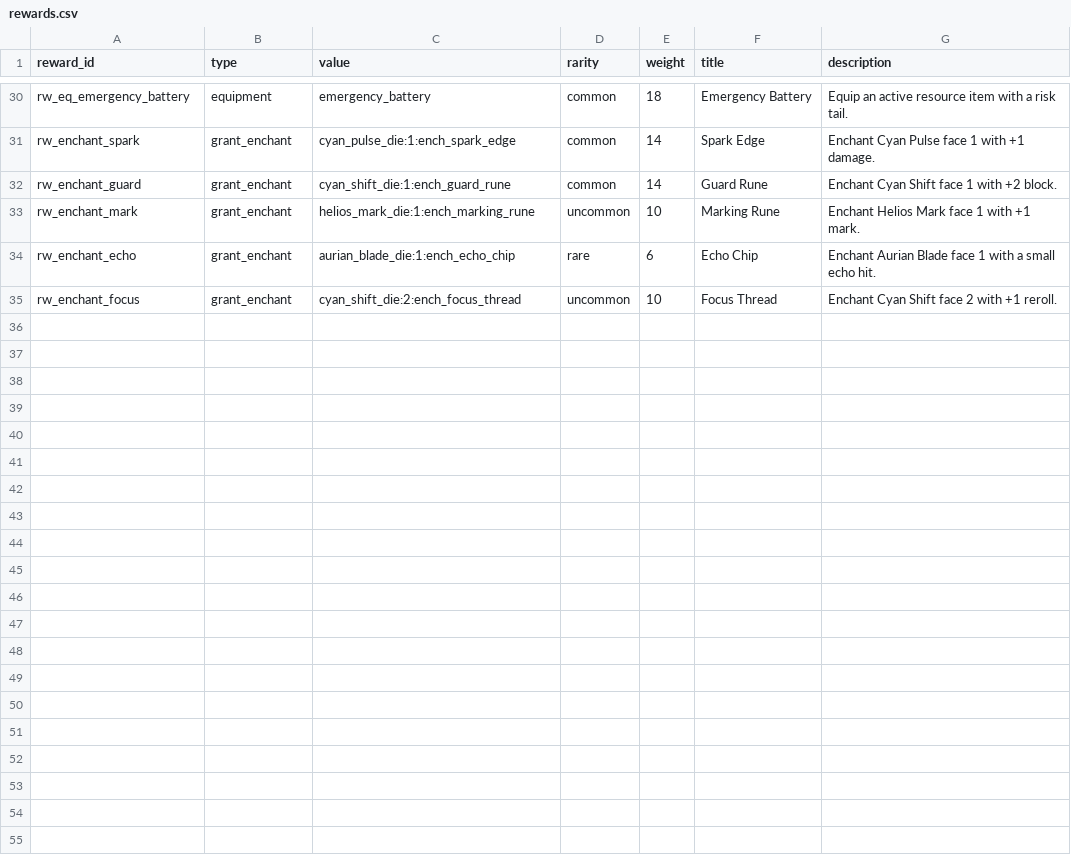
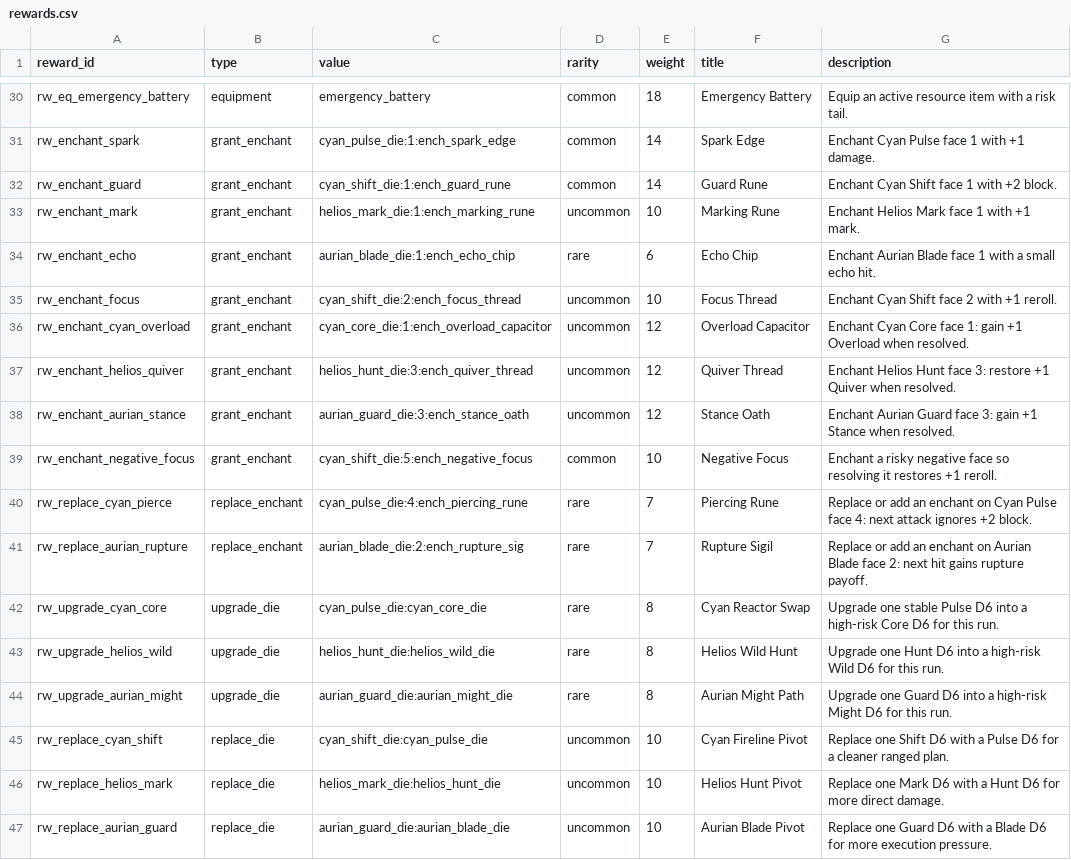
Before and after one commit to ReisInTheBox/FurrySTS, a CSV file: content/csv/rewards.csv, drawn as a sheet; only a part is shown, gaps mark what is left out; the diff names each change by its address in the sheet, - before the commit and + after, or states it on an @@ line.

```diff
--- a/content/csv/rewards.csv
+++ b/content/csv/rewards.csv
+row 36: rw_enchant_cyan_overload | grant_enchant | cyan_core_die:1:ench_overload_capacitor | uncommon | 12 | Overload Capacitor | Enchant Cyan Core face 1: gain +1 Overload when resolved.
+row 37: rw_enchant_helios_quiver | grant_enchant | helios_hunt_die:3:ench_quiver_thread | uncommon | 12 | Quiver Thread | Enchant Helios Hunt face 3: restore +1 Quiver when resolved.
+row 38: rw_enchant_aurian_stance | grant_enchant | aurian_guard_die:3:ench_stance_oath | uncommon | 12 | Stance Oath | Enchant Aurian Guard face 3: gain +1 Stance when resolved.
+row 39: rw_enchant_negative_focus | grant_enchant | cyan_shift_die:5:ench_negative_focus | common | 10 | Negative Focus | Enchant a risky negative face so resolving it restores +1 reroll.
+row 40: rw_replace_cyan_pierce | replace_enchant | cyan_pulse_die:4:ench_piercing_rune | rare | 7 | Piercing Rune | Replace or add an enchant on Cyan Pulse face 4: next attack ignores +2 block.
+row 41: rw_replace_aurian_rupture | replace_enchant | aurian_blade_die:2:ench_rupture_sig | rare | 7 | Rupture Sigil | Replace or add an enchant on Aurian Blade face 2: next hit gains rupture payoff.
+row 42: rw_upgrade_cyan_core | upgrade_die | cyan_pulse_die:cyan_core_die | rare | 8 | Cyan Reactor Swap | Upgrade one stable Pulse D6 into a high-risk Core D6 for this run.
+row 43: rw_upgrade_helios_wild | upgrade_die | helios_hunt_die:helios_wild_die | rare | 8 | Helios Wild Hunt | Upgrade one Hunt D6 into a high-risk Wild D6 for this run.
+row 44: rw_upgrade_aurian_might | upgrade_die | aurian_guard_die:aurian_might_die | rare | 8 | Aurian Might Path | Upgrade one Guard D6 into a high-risk Might D6 for this run.
+row 45: rw_replace_cyan_shift | replace_die | cyan_shift_die:cyan_pulse_die | uncommon | 10 | Cyan Fireline Pivot | Replace one Shift D6 with a Pulse D6 for a cleaner ranged plan.
+row 46: rw_replace_helios_mark | replace_die | helios_mark_die:helios_hunt_die | uncommon | 10 | Helios Hunt Pivot | Replace one Mark D6 with a Hunt D6 for more direct damage.
+row 47: rw_replace_aurian_guard | replace_die | aurian_guard_die:aurian_blade_die | uncommon | 10 | Aurian Blade Pivot | Replace one Guard D6 with a Blade D6 for more execution pressure.
```
Also changed, not shown: content/csv/enchantments.csv, content/csv/enemy_intents.csv, 22 other files.
